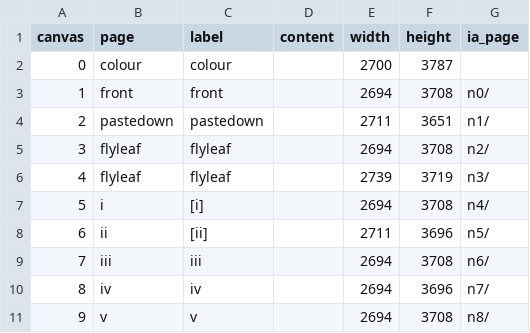
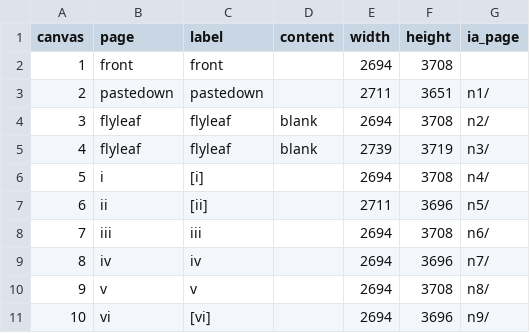
Before and after one commit to pbinkley/rcb-manual, a CSV file: _data/pages.csv, drawn as a sheet; only a part is shown; the shorter side is filled out with more unchanged rows.

```diff
--- a/_data/pages.csv
+++ b/_data/pages.csv
@@ -1,7 +1,6 @@
 canvas,page,label,content,width,height,ia_page
-0,colour,colour,,2700,3787,""
-1,front,front,,2694,3708,n0/
+1,front,front,,2694,3708,""
 2,pastedown,pastedown,,2711,3651,n1/
-3,flyleaf,flyleaf,,2694,3708,n2/
-4,flyleaf,flyleaf,,2739,3719,n3/
+3,flyleaf,flyleaf,blank,2694,3708,n2/
+4,flyleaf,flyleaf,blank,2739,3719,n3/
 5,i,[i],,2694,3708,n4/
```
Also changed, not shown: 1 other file.
